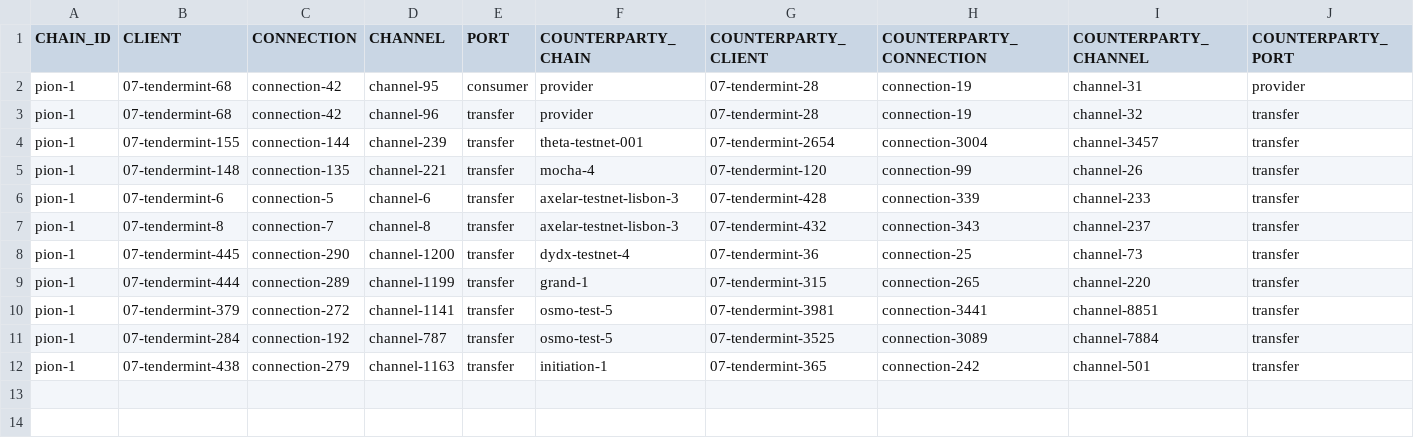
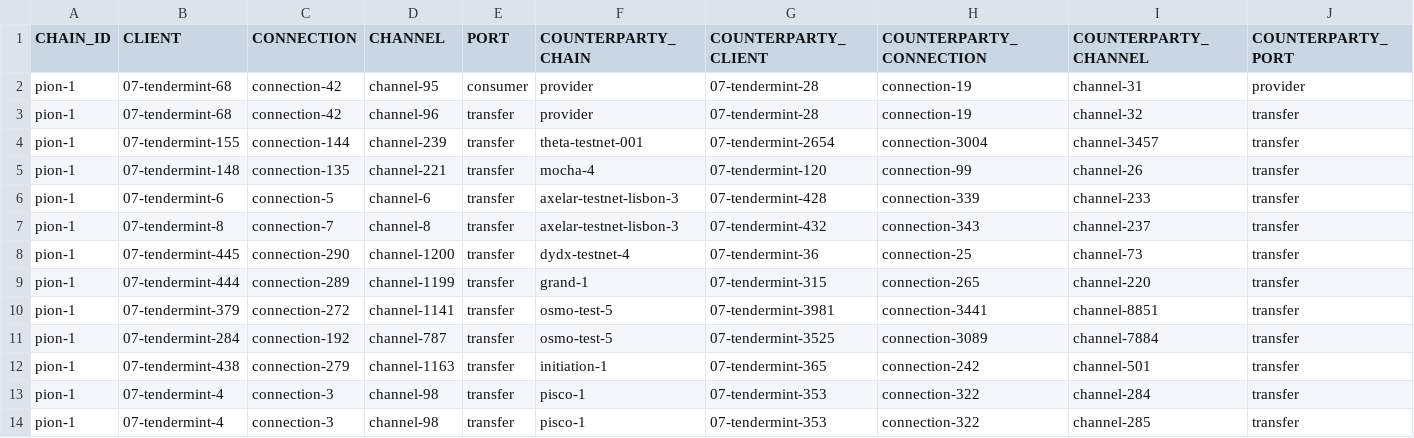
Before and after one commit to neutron-org/relayers-report, a CSV file: ibc-pion-1/ibc_state.csv, drawn as a sheet; the diff names each change by its address in the sheet, - before the commit and + after, or states it on an @@ line.

Commit message:
Adding channels for pisco-1

```diff
--- a/ibc-pion-1/ibc_state.csv
+++ b/ibc-pion-1/ibc_state.csv
+row 13: pion-1 | 07-tendermint-4 | connection-3 | channel-98 | transfer | pisco-1 | 07-tendermint-353 | connection-322 | channel-284 | transfer
+row 14: pion-1 | 07-tendermint-4 | connection-3 | channel-98 | transfer | pisco-1 | 07-tendermint-353 | connection-322 | channel-285 | transfer
```
